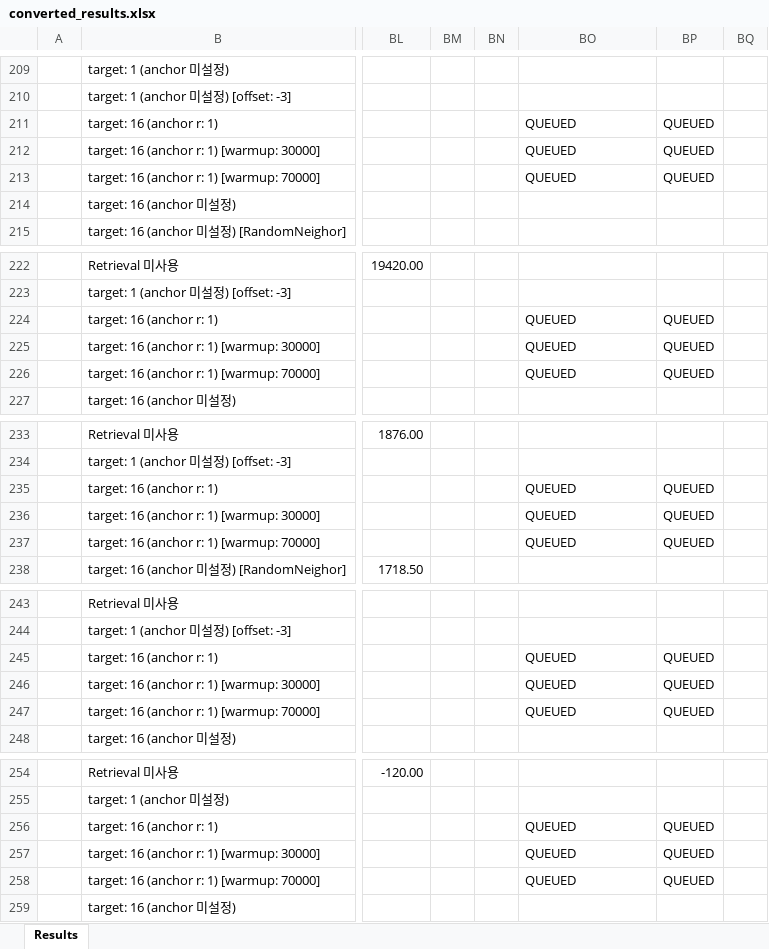
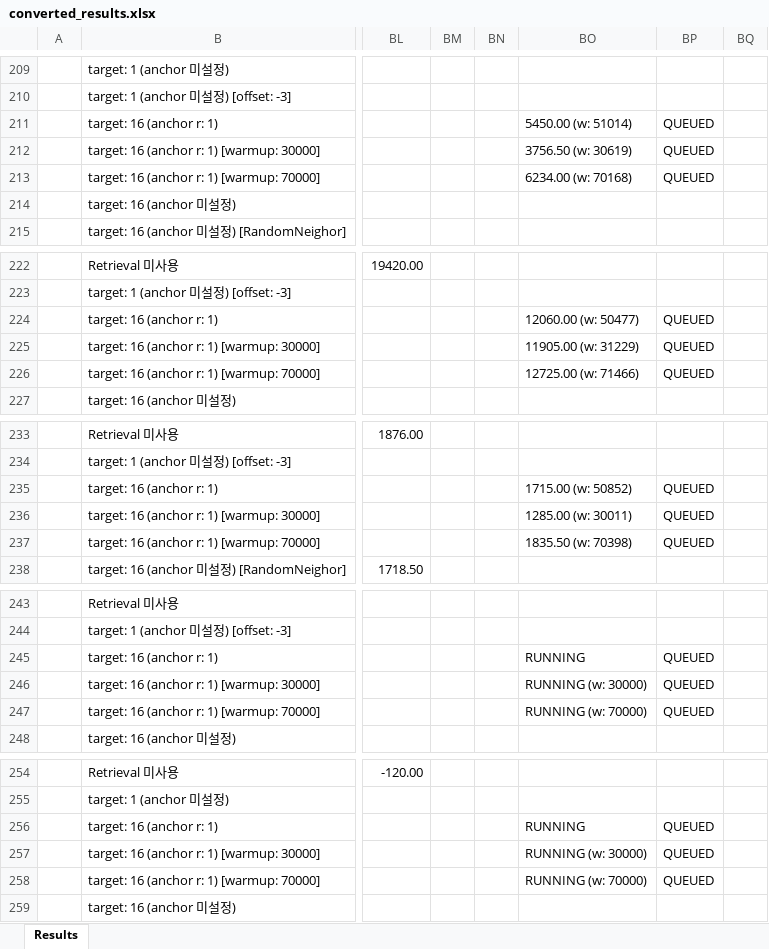
Before and after one commit to wrrte/STORM-1, an Excel workbook: results/converted_results.xlsx, sheet Results, drawn as a sheet; only a part is shown, gaps mark what is left out; values as stored, in another font and other column widths than the file's, no cell formats; the diff covers the shown part only; the diff names each change by its address in the sheet, - before the commit and + after, or states it on an @@ line.

Commit message:
job queue

```diff
--- a/results/converted_results.xlsx (sheet Results)
+++ b/results/converted_results.xlsx (sheet Results)
-BO211: QUEUED
+BO211: 5450.00 (w: 51014)
-BO212: QUEUED
+BO212: 3756.50 (w: 30619)
-BO213: QUEUED
+BO213: 6234.00 (w: 70168)
-BO224: QUEUED
+BO224: 12060.00 (w: 50477)
-BO225: QUEUED
+BO225: 11905.00 (w: 31229)
-BO226: QUEUED
+BO226: 12725.00 (w: 71466)
-BO235: QUEUED
+BO235: 1715.00 (w: 50852)
-BO236: QUEUED
+BO236: 1285.00 (w: 30011)
-BO237: QUEUED
+BO237: 1835.50 (w: 70398)
-BO245: QUEUED
+BO245: RUNNING
-BO246: QUEUED
+BO246: RUNNING (w: 30000)
-BO247: QUEUED
+BO247: RUNNING (w: 70000)
-BO256: QUEUED
+BO256: RUNNING
-BO257: QUEUED
+BO257: RUNNING (w: 30000)
-BO258: QUEUED
+BO258: RUNNING (w: 70000)
```
Also changed, not shown: 42 edited cells elsewhere in this sheet, cell formats, 8 other files.
